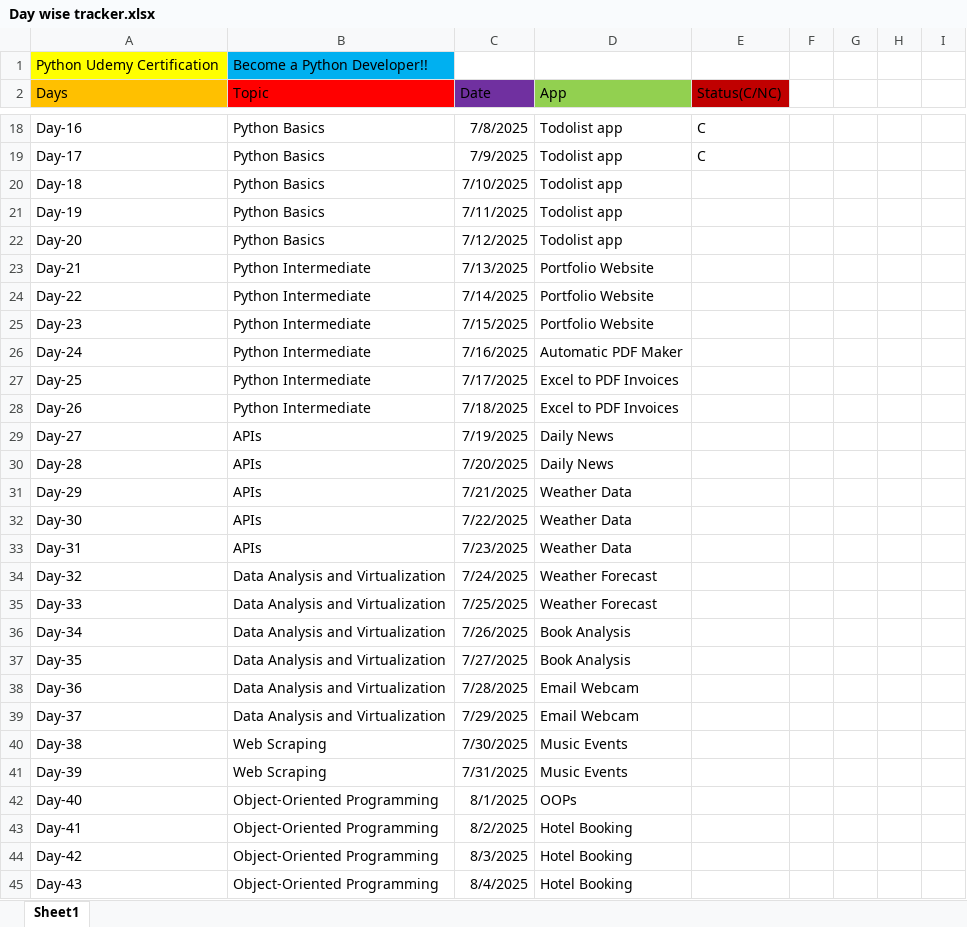
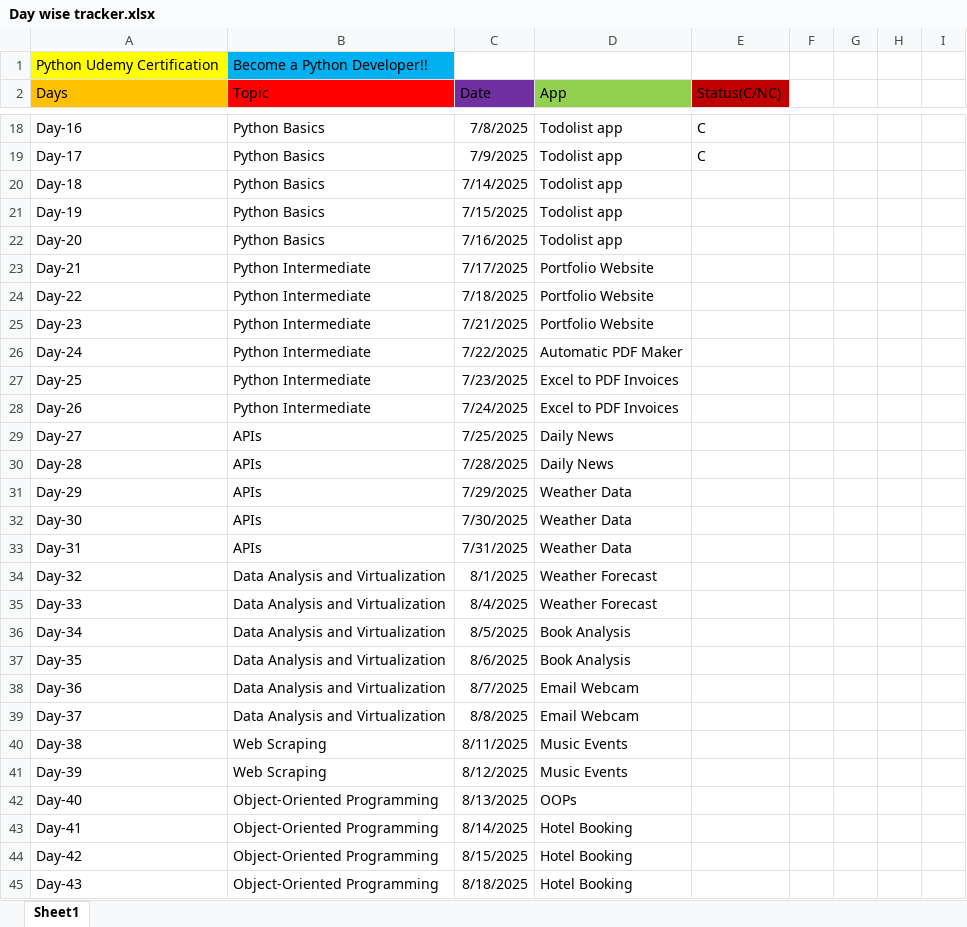
Before and after one commit to HarryMax1710/todo_app, an Excel workbook: Day wise tracker.xlsx, sheet Sheet1, drawn as a sheet; only a part is shown, gaps mark what is left out; values as stored, in another font and other column widths than the file's, no borders; the diff covers the shown part only; the diff names each change by its address in the sheet, - before the commit and + after, or states it on an @@ line.

```diff
--- a/Day wise tracker.xlsx (sheet Sheet1)
+++ b/Day wise tracker.xlsx (sheet Sheet1)
-C20 (Date): 7/10/2025
+C20 (Date): 7/14/2025
-C21 (Date): 7/11/2025
+C21 (Date): 7/15/2025
-C22 (Date): 7/12/2025
+C22 (Date): 7/16/2025
-C23 (Date): 7/13/2025
+C23 (Date): 7/17/2025
-C24 (Date): 7/14/2025
+C24 (Date): 7/18/2025
-C25 (Date): 7/15/2025
+C25 (Date): 7/21/2025
-C26 (Date): 7/16/2025
+C26 (Date): 7/22/2025
-C27 (Date): 7/17/2025
+C27 (Date): 7/23/2025
-C28 (Date): 7/18/2025
+C28 (Date): 7/24/2025
-C29 (Date): 7/19/2025
+C29 (Date): 7/25/2025
-C30 (Date): 7/20/2025
+C30 (Date): 7/28/2025
-C31 (Date): 7/21/2025
+C31 (Date): 7/29/2025
-C32 (Date): 7/22/2025
+C32 (Date): 7/30/2025
-C33 (Date): 7/23/2025
+C33 (Date): 7/31/2025
-C34 (Date): 7/24/2025
+C34 (Date): 8/1/2025
-C35 (Date): 7/25/2025
+C35 (Date): 8/4/2025
-C36 (Date): 7/26/2025
+C36 (Date): 8/5/2025
-C37 (Date): 7/27/2025
+C37 (Date): 8/6/2025
-C38 (Date): 7/28/2025
+C38 (Date): 8/7/2025
-C39 (Date): 7/29/2025
+C39 (Date): 8/8/2025
-C40 (Date): 7/30/2025
+C40 (Date): 8/11/2025
-C41 (Date): 7/31/2025
+C41 (Date): 8/12/2025
-C42 (Date): 8/1/2025
+C42 (Date): 8/13/2025
-C43 (Date): 8/2/2025
+C43 (Date): 8/14/2025
-C44 (Date): 8/3/2025
+C44 (Date): 8/15/2025
-C45 (Date): 8/4/2025
+C45 (Date): 8/18/2025
```
Also changed, not shown: 19 edited cells elsewhere in this sheet, 1 other file.
